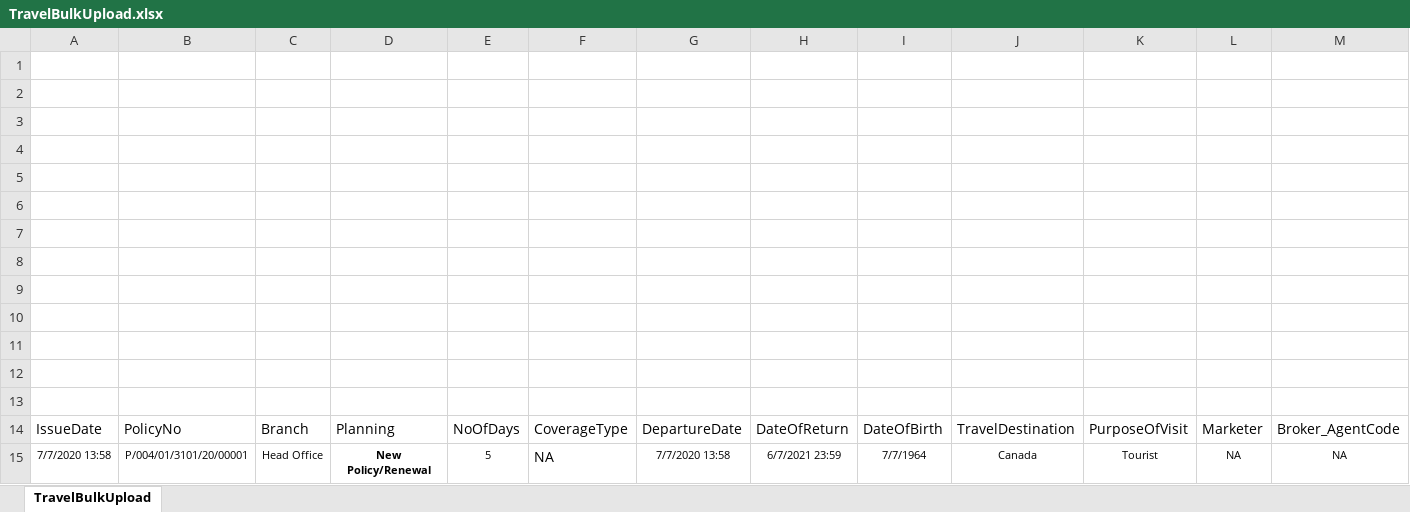
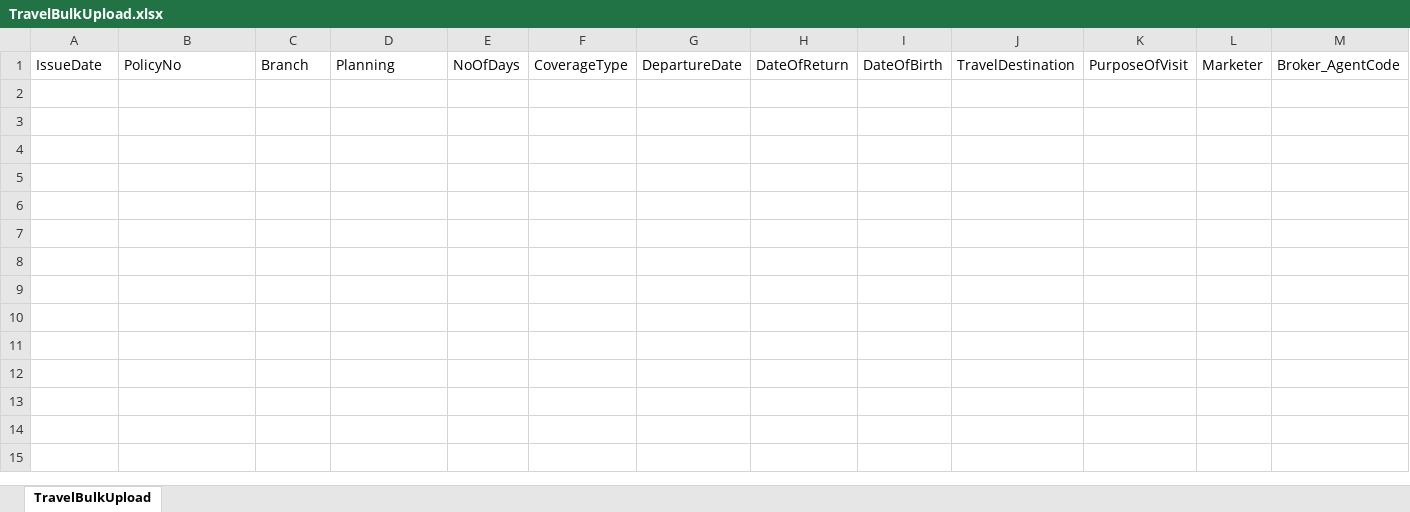
Before and after one commit to sathishhn2005/MotorApplication, an Excel workbook: MotorApp/Uploads/TravelBulkUpload.xlsx, sheet TravelBulkUpload, drawn as a sheet; only a part is shown; values as stored, in another font and other column widths than the file's, no borders; rows hold the shown columns only; the diff names each change by its address in the sheet, - before the commit and + after, or states it on an @@ line.

Commit message:
MasterSingleEntryMotor

```diff
--- a/MotorApp/Uploads/TravelBulkUpload.xlsx (sheet TravelBulkUpload)
+++ b/MotorApp/Uploads/TravelBulkUpload.xlsx (sheet TravelBulkUpload)
-row 1: (empty)
-row 2: (empty)
-row 3: (empty)
-row 4: (empty)
-row 5: (empty)
-row 6: (empty)
-row 7: (empty)
-row 8: (empty)
-row 9: (empty)
-row 10: (empty)
-row 11: (empty)
-row 12: (empty)
-row 13: (empty)
-row 15: 7/7/2020 13:58 | P/004/01/3101/20/00001 | Head Office | New Policy/Renewal | 5 | NA | 7/7/2020 13:58 | 6/7/2021 23:59 | 7/7/1964 | Canada | Tourist | NA | NA
```
Also changed, not shown: MotorApp/Uploads/DomesticBulkUpload.xlsx, MotorApp/Uploads/IndividualBulkUpload.xlsx, 42 other files.
